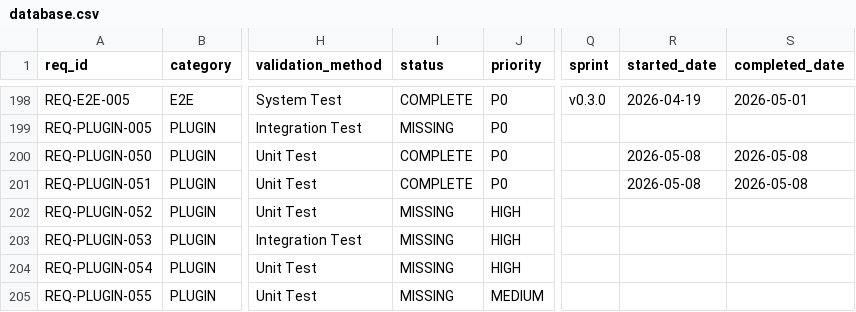
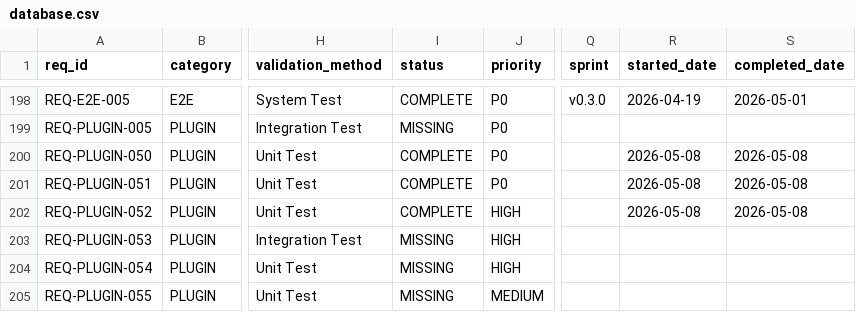
Before and after one commit to rtmx-ai/rtmx, a CSV file: .rtmx/database.csv, drawn as a sheet; only a part is shown, gaps mark what is left out; the diff names each change by its address in the sheet, - before the commit and + after, or states it on an @@ line.

```diff
--- a/.rtmx/database.csv
+++ b/.rtmx/database.csv
-I202 (status): MISSING
+I202 (status): COMPLETE
-R202 (started_date): (empty)
+R202 (started_date): 2026-05-08
-S202 (completed_date): (empty)
+S202 (completed_date): 2026-05-08
```
Also changed, not shown: 3 other files.
